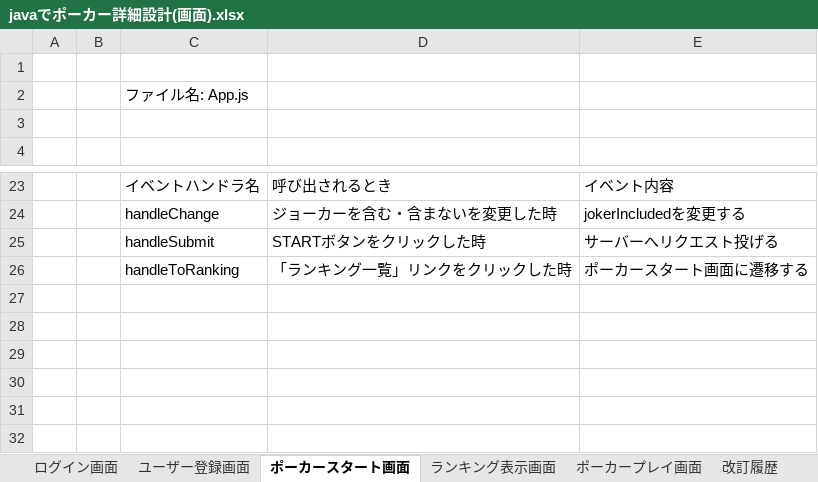
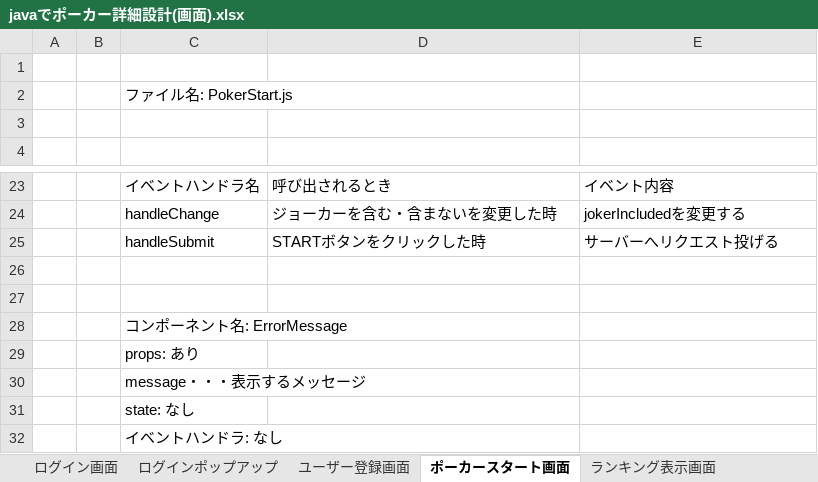
Before and after one commit to CSTSCSTS/UserAp, an Excel workbook: docs/詳細設計/コンポーネント図/javaでポーカー詳細設計(画面).xlsx, sheet ポーカースタート画面, drawn as a sheet; only a part is shown, gaps mark what is left out; values as stored, in another font and other column widths than the file's, no borders; charts and pictures not drawn; the diff names each change by its address in the sheet, - before the commit and + after, or states it on an @@ line.

```diff
--- a/docs/詳細設計/コンポーネント図/javaでポーカー詳細設計(画面).xlsx (sheet ポーカースタート画面)
+++ b/docs/詳細設計/コンポーネント図/javaでポーカー詳細設計(画面).xlsx (sheet ポーカースタート画面)
+sheet tab: ログインポップアップ
-C2: ファイル名: App.js
+C2: ファイル名: PokerStart.js
-row 26:  |  | handleToRanking | 「ランキング一覧」リンクをクリックした時 | ポーカースタート画面に遷移する
+row 26: (empty)
+row 27: (empty)
+row 28:  |  | コンポーネント名: ErrorMessage
+row 29:  |  | props: あり
+row 30:  |  | message・・・表示するメッセージ
+row 31:  |  | state: なし
+row 32:  |  | イベントハンドラ: なし
```
Also changed, not shown: sheet ポーカープレイ画面, sheet 改訂履歴, sheet ランキング表示画面, sheet ログイン画面, sheet ユーザー登録画面, other sheet tabs, charts or pictures, docs/スケジュール/ポーカー改修スケジュール.xlsx.
